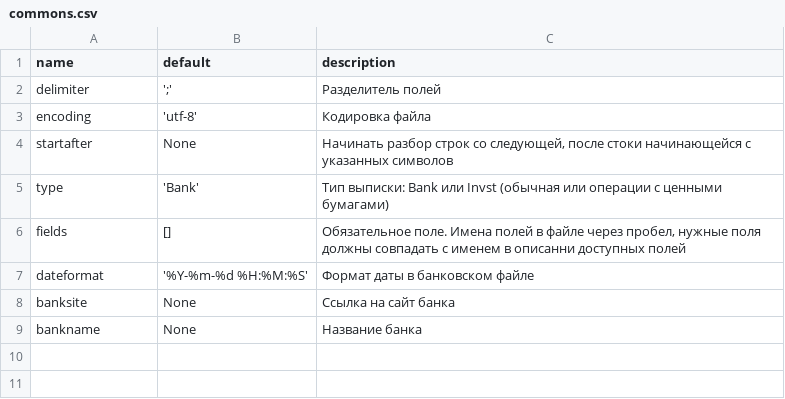
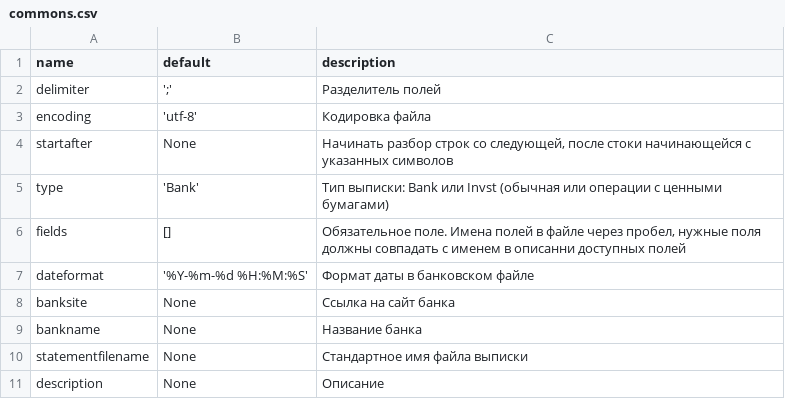
Before and after one commit to xzfantom/bankparser, a CSV file: src/bankparser/commons.csv, drawn as a sheet; the diff names each change by its address in the sheet, - before the commit and + after, or states it on an @@ line.

```diff
--- a/src/bankparser/commons.csv
+++ b/src/bankparser/commons.csv
+row 10: statementfilename | None | Стандартное имя файла выписки
+row 11: description | None | Описание
```
Also changed, not shown: 6 other files.
